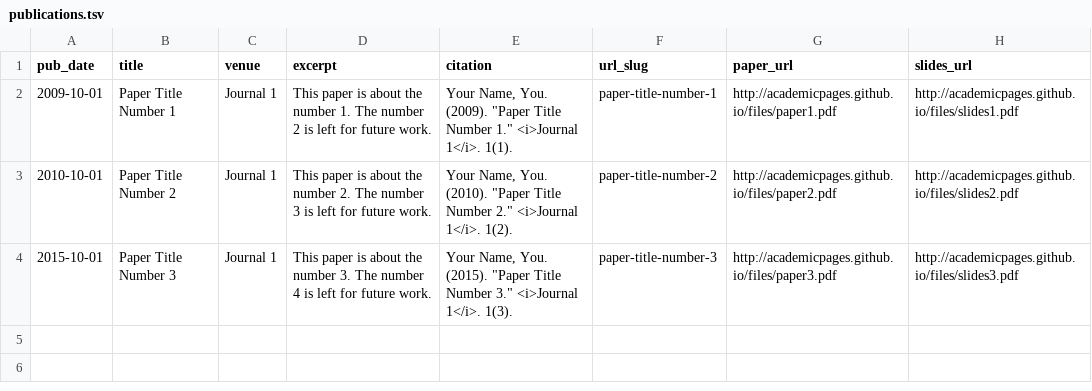
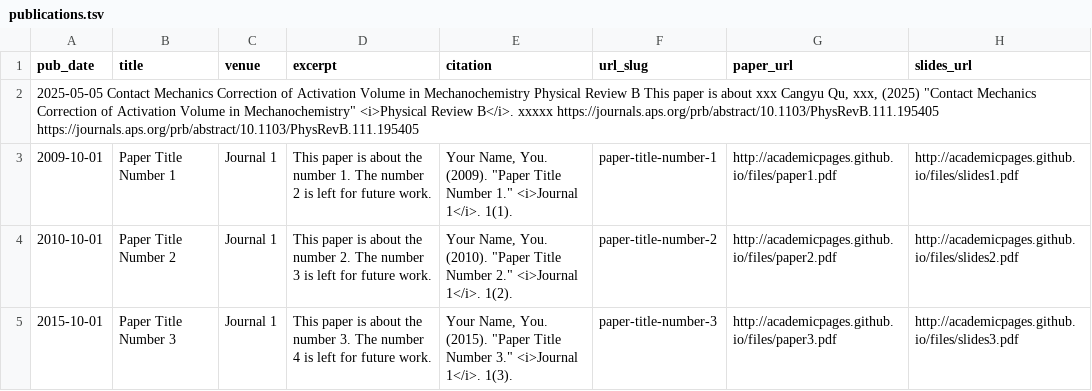
Before and after one commit to qucangyu/qucangyu.github.io, a TSV file: markdown_generator/publications.tsv, drawn as a sheet.

Commit message:
Update publications.tsv

```diff
--- a/markdown_generator/publications.tsv
+++ b/markdown_generator/publications.tsv
@@ -1,2 +1,3 @@
 pub_date	title	venue	excerpt	citation	url_slug	paper_url	slides_url
+2025-05-05  Contact Mechanics Correction of Activation Volume in Mechanochemistry  Physical Review B  This paper is about xxx  Cangyu Qu, xxx, (2025) "Contact Mechanics Correction of Activation Volume in Mechanochemistry" <i>Physical Review B</i>. xxxxx  https://journals.aps.org/prb/abstract/10.1103/PhysRevB.111.195405  https://journals.aps.org/prb/abstract/10.1103/PhysRevB.111.195405
 2009-10-01	Paper Title Number 1	Journal 1	This paper is about the number 1. The number 2 is left for future work.	Your Name, You. (2009). "Paper Title Number 1." <i>Journal 1</i>. 1(1).	paper-title-number-1	http://academicpages.github.io/files/paper1.pdf	http://academicpages.github.io/files/slides1.pdf
```
